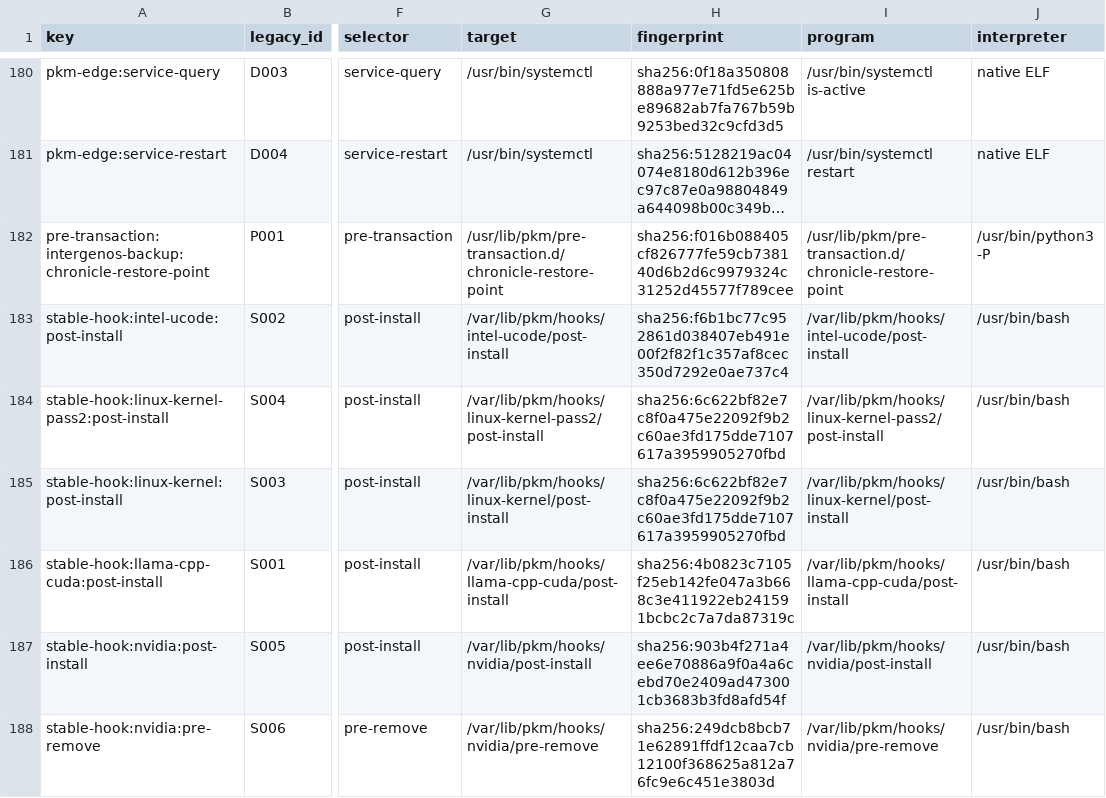
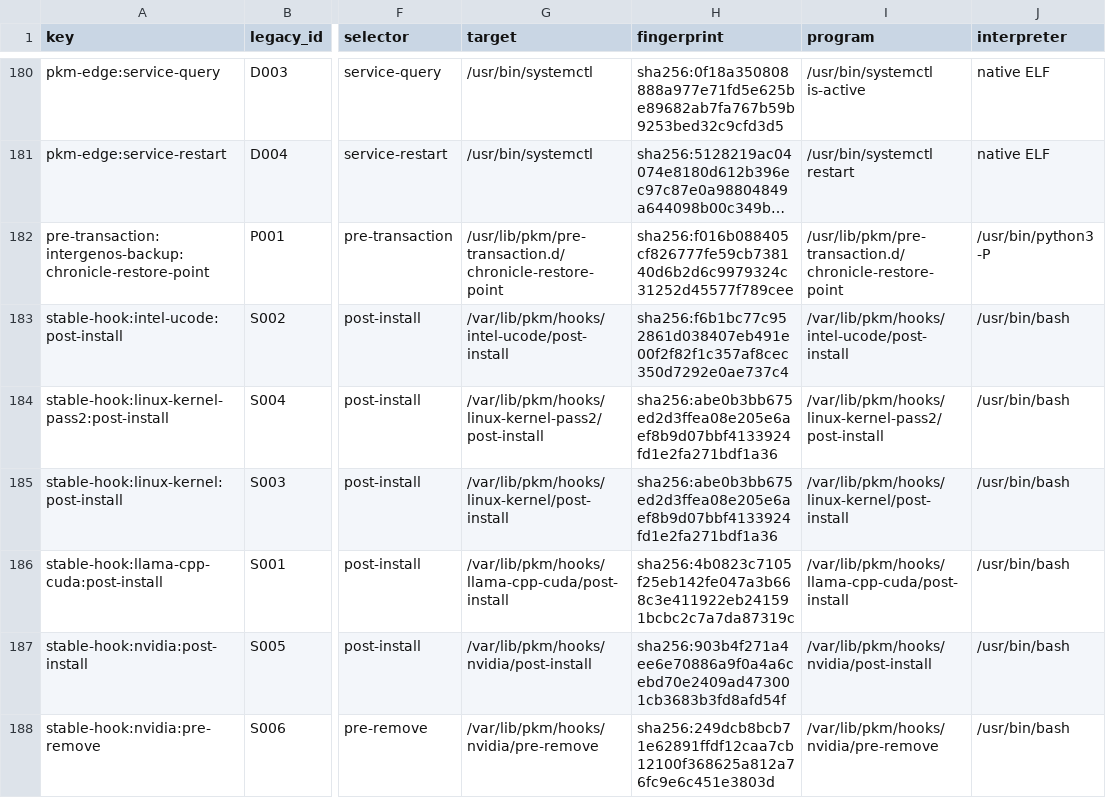
Before and after one commit to InterGenJLU/intergenos, a TSV file: config/pkm-execution-inventory.tsv, drawn as a sheet; only a part is shown, gaps mark what is left out; long unchanged cells end in …; the diff names each change by its address in the sheet, - before the commit and + after, or states it on an @@ line.

```diff
--- a/config/pkm-execution-inventory.tsv
+++ b/config/pkm-execution-inventory.tsv
-H184:H185 (fingerprint): sha256:6c622bf82e7c8f0a475e22092f9b2c60ae3fd175dde7107617a3959905270fbd
+H184:H185 (fingerprint): sha256:abe0b3bb675ed2d3ffea08e205e6aef8b9d07bbf4133924fd1e2fa271bdf1a36
```
Also changed, not shown: 6 other files.
